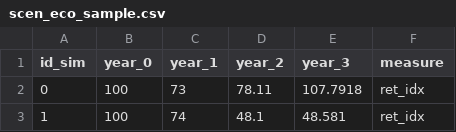
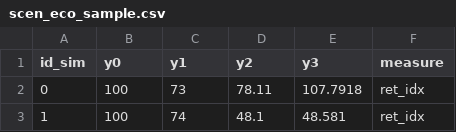
Before and after one commit to pprados/SimpleMod, a CSV file: data/scen_eco_sample.csv, drawn as a sheet; only a part is shown.

```diff
--- a/data/scen_eco_sample.csv
+++ b/data/scen_eco_sample.csv
@@ -1,2 +1,2 @@
-id_sim,year_0,year_1,year_2,year_3,measure
+id_sim,y0,y1,y2,y3,measure
 0,100,73,78.11,107.7918,ret_idx
```
Also changed, not shown: 11 other files.
